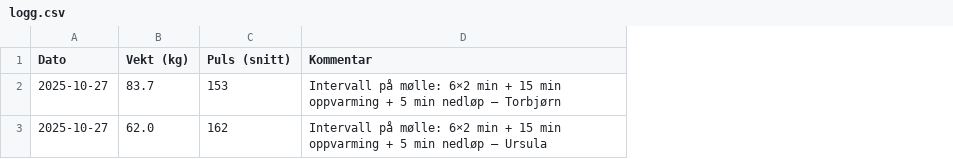
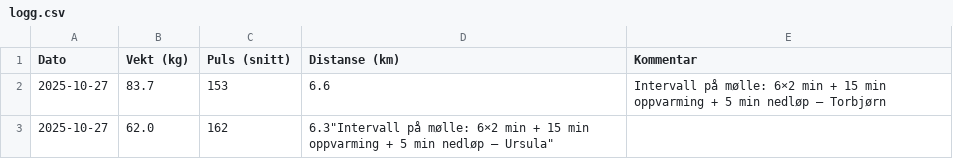
Before and after one commit to torbkle/vaarform, a CSV file: data/logg.csv, drawn as a sheet; addresses are those after the commit; the diff names each change by its address in the sheet, - before the commit and + after, or states it on an @@ line.

Commit message:
Update logg.csv

```diff
--- a/data/logg.csv
+++ b/data/logg.csv
+column D (Distanse (km)), rows 2-3: 6.6 | 6.3"Intervall på mølle: 6×2 min + 15 min oppvarming + 5 min nedløp – Ursula"
-E3 (Kommentar): Intervall på mølle: 6×2 min + 15 min oppvarming + 5 min nedløp – Ursula
+E3 (Kommentar): (empty)
```
